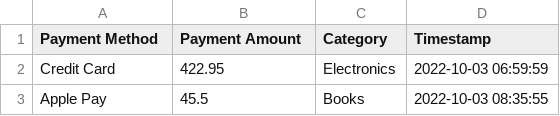
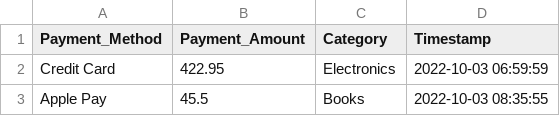
Before and after one commit to jordanwheeler7/online-sales-transactions, a CSV file: data_online_transactions.csv, drawn as a sheet; only a part is shown.

```diff
--- a/data_online_transactions.csv
+++ b/data_online_transactions.csv
@@ -1,2 +1,2 @@
-Payment Method,Payment Amount,Category,Timestamp
+Payment_Method,Payment_Amount,Category,Timestamp
 Credit Card,422.95,Electronics,2022-10-03 06:59:59
```
Also changed, not shown: 1 other file.
